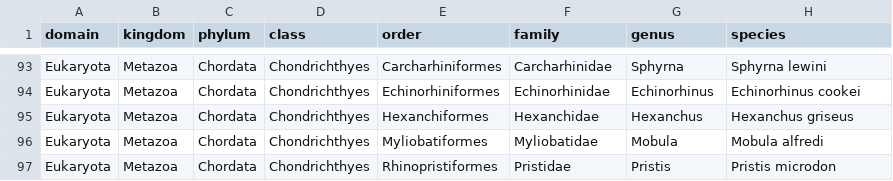
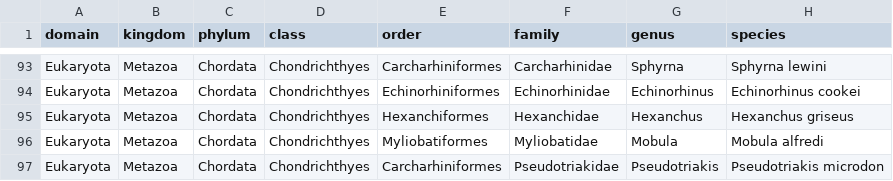
Before and after one commit to vwishingrad/fish_primer, a CSV file: data/mock_species.csv, drawn as a sheet; only a part is shown, gaps mark what is left out.

Commit message:
change zOTU to ZOTU, change Pristis to Pseudotriakis

```diff
--- a/data/mock_species.csv
+++ b/data/mock_species.csv
@@ -96,2 +96,2 @@ Eukaryota,Metazoa,Chordata,Chondrichthyes,Hexanchiformes,Hexanchidae,Hexanchus,H
 Eukaryota,Metazoa,Chordata,Chondrichthyes,Myliobatiformes,Myliobatidae,Mobula,Mobula alfredi
-Eukaryota,Metazoa,Chordata,Chondrichthyes,Rhinopristiformes,Pristidae,Pristis,Pristis microdon
+Eukaryota,Metazoa,Chordata,Chondrichthyes,Carcharhiniformes,Pseudotriakidae,Pseudotriakis,Pseudotriakis microdon
```
Also changed, not shown: 1 other file.
